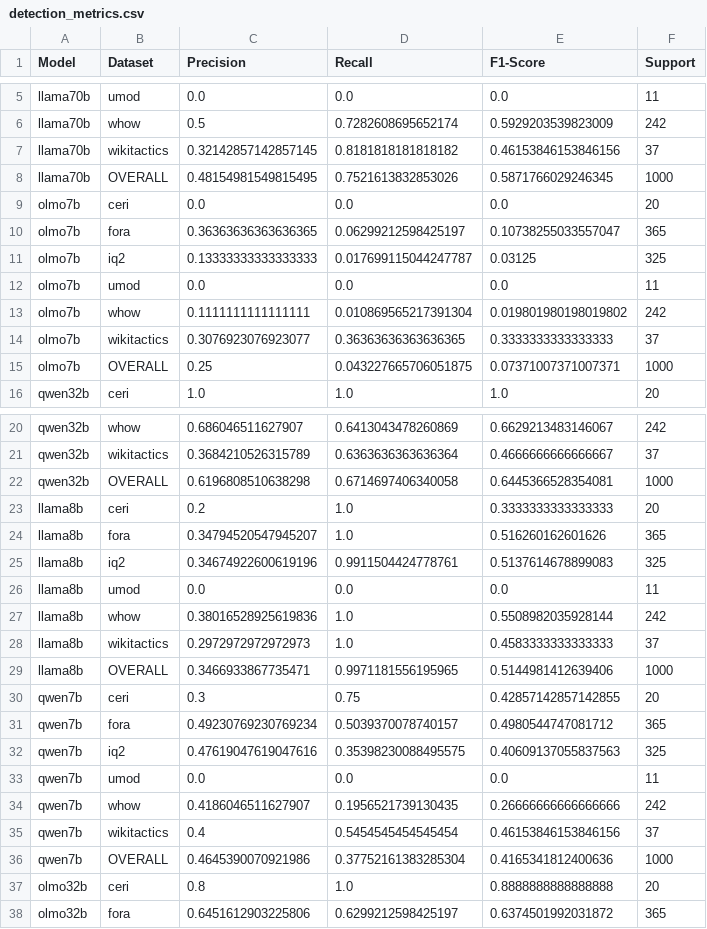
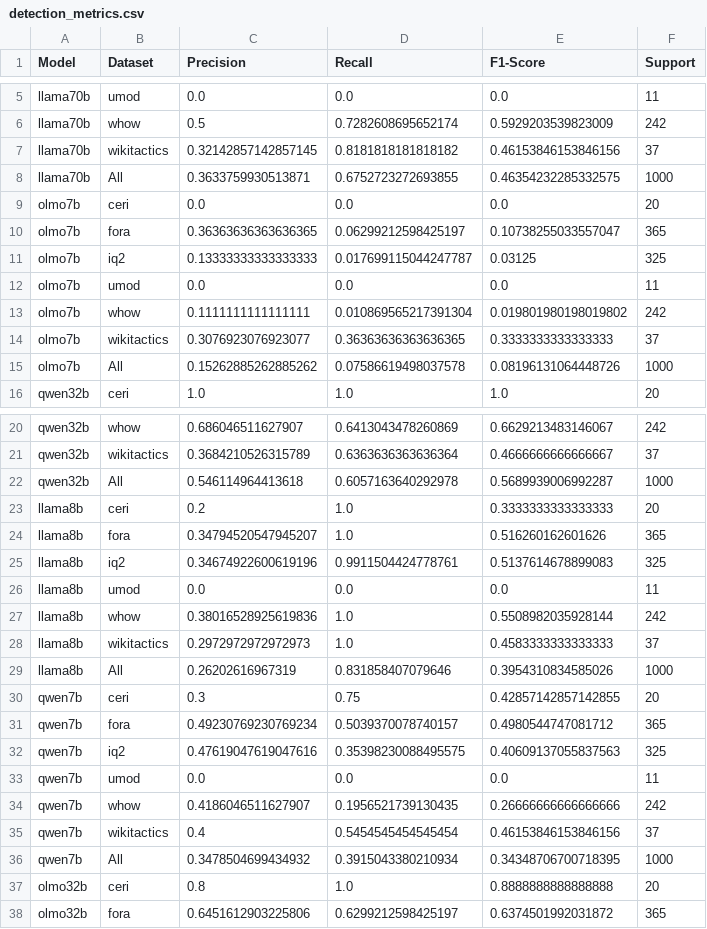
Before and after one commit to dimits-ts/interventions, a CSV file: data/llm_output/detection_metrics.csv, drawn as a sheet; only a part is shown, gaps mark what is left out; the diff covers the shown part only.

```diff
--- a/data/llm_output/detection_metrics.csv
+++ b/data/llm_output/detection_metrics.csv
@@ -7,3 +7,3 @@ llama70b,whow,0.5,0.7282608695652174,0.5929203539823009,242
 llama70b,wikitactics,0.32142857142857145,0.8181818181818182,0.46153846153846156,37
-llama70b,OVERALL,0.48154981549815495,0.7521613832853026,0.5871766029246345,1000
+llama70b,All,0.3633759930513871,0.6752723272693855,0.46354232285332575,1000
 olmo7b,ceri,0.0,0.0,0.0,20
@@ -14,3 +14,3 @@ olmo7b,whow,0.1111111111111111,0.010869565217391304,0.019801980198019802,242
 olmo7b,wikitactics,0.3076923076923077,0.36363636363636365,0.3333333333333333,37
-olmo7b,OVERALL,0.25,0.043227665706051875,0.07371007371007371,1000
+olmo7b,All,0.15262885262885262,0.07586619498037578,0.08196131064448726,1000
 qwen32b,ceri,1.0,1.0,1.0,20
@@ -21,3 +21,3 @@ qwen32b,whow,0.686046511627907,0.6413043478260869,0.6629213483146067,242
 qwen32b,wikitactics,0.3684210526315789,0.6363636363636364,0.4666666666666667,37
-qwen32b,OVERALL,0.6196808510638298,0.6714697406340058,0.6445366528354081,1000
+qwen32b,All,0.546114964413618,0.6057163640292978,0.5689939006992287,1000
 llama8b,ceri,0.2,1.0,0.3333333333333333,20
@@ -28,3 +28,3 @@ llama8b,whow,0.38016528925619836,1.0,0.5508982035928144,242
 llama8b,wikitactics,0.2972972972972973,1.0,0.4583333333333333,37
-llama8b,OVERALL,0.3466933867735471,0.9971181556195965,0.5144981412639406,1000
+llama8b,All,0.26202616967319,0.831858407079646,0.3954310834585026,1000
 qwen7b,ceri,0.3,0.75,0.42857142857142855,20
@@ -35,3 +35,3 @@ qwen7b,whow,0.4186046511627907,0.1956521739130435,0.26666666666666666,242
 qwen7b,wikitactics,0.4,0.5454545454545454,0.46153846153846156,37
-qwen7b,OVERALL,0.4645390070921986,0.37752161383285304,0.4165341812400636,1000
+qwen7b,All,0.3478504699434932,0.3915043380210934,0.34348706700718395,1000
 olmo32b,ceri,0.8,1.0,0.8888888888888888,20
```
Also changed, not shown: 4 edited cells elsewhere in this file, data/llm_output/prediction_metrics.csv, 1 other file.
